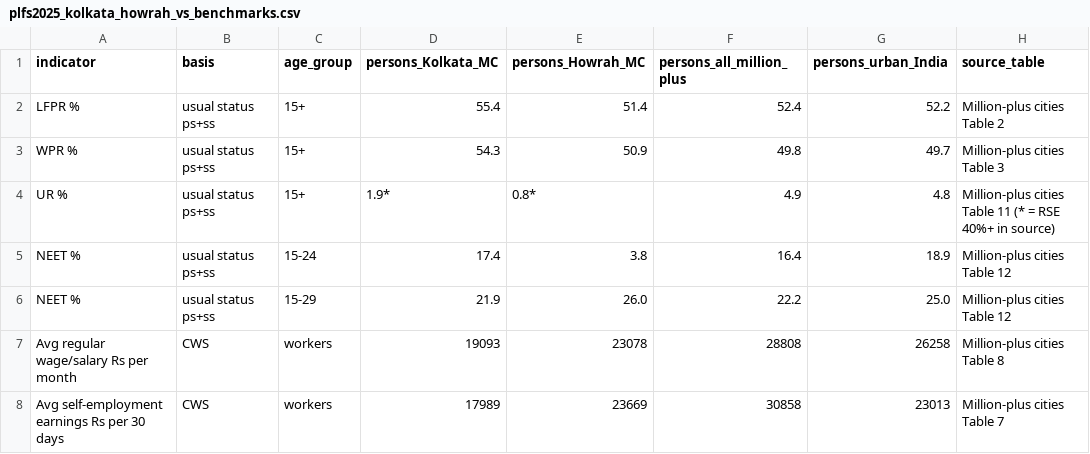
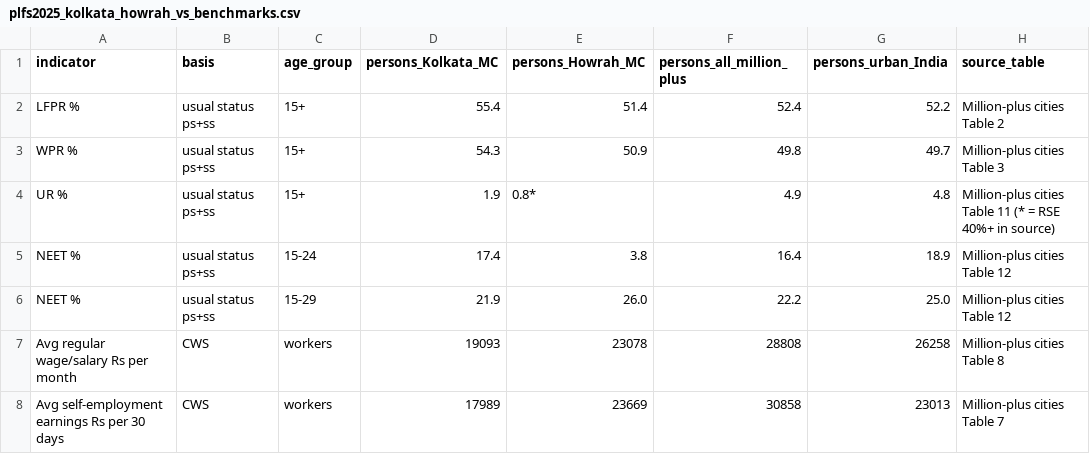
Before and after one commit to siddiquema/state-jobs-gap, a CSV file: data/plfs2025_kolkata_howrah_vs_benchmarks.csv, drawn as a sheet.

```diff
--- a/data/plfs2025_kolkata_howrah_vs_benchmarks.csv
+++ b/data/plfs2025_kolkata_howrah_vs_benchmarks.csv
@@ -3,3 +3,3 @@ LFPR %,usual status ps+ss,15+,55.4,51.4,52.4,52.2,Million-plus cities Table 2
 WPR %,usual status ps+ss,15+,54.3,50.9,49.8,49.7,Million-plus cities Table 3
-UR %,usual status ps+ss,15+,1.9*,0.8*,4.9,4.8,Million-plus cities Table 11 (* = RSE 40%+ in source)
+UR %,usual status ps+ss,15+,1.9,0.8*,4.9,4.8,Million-plus cities Table 11 (* = RSE 40%+ in source)
 NEET %,usual status ps+ss,15-24,17.4,3.8,16.4,18.9,Million-plus cities Table 12
```
Also changed, not shown: 10 other files.
